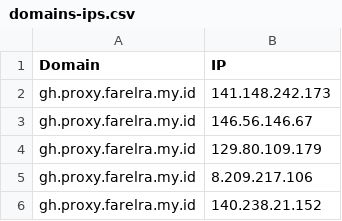
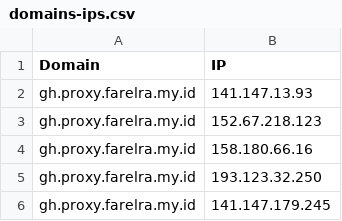
Before and after one commit to golabol/proxyip-tracker, a CSV file: result/domains-ips.csv, drawn as a sheet.

```diff
--- a/result/domains-ips.csv
+++ b/result/domains-ips.csv
@@ -1,6 +1,6 @@
 Domain,IP
-gh.proxy.farelra.my.id,141.148.242.173
-gh.proxy.farelra.my.id,146.56.146.67
-gh.proxy.farelra.my.id,129.80.109.179
-gh.proxy.farelra.my.id,8.209.217.106
-gh.proxy.farelra.my.id,140.238.21.152
+gh.proxy.farelra.my.id,141.147.13.93
+gh.proxy.farelra.my.id,152.67.218.123
+gh.proxy.farelra.my.id,158.180.66.16
+gh.proxy.farelra.my.id,193.123.32.250
+gh.proxy.farelra.my.id,141.147.179.245
```
Also changed, not shown: result/tested-ips.csv.
